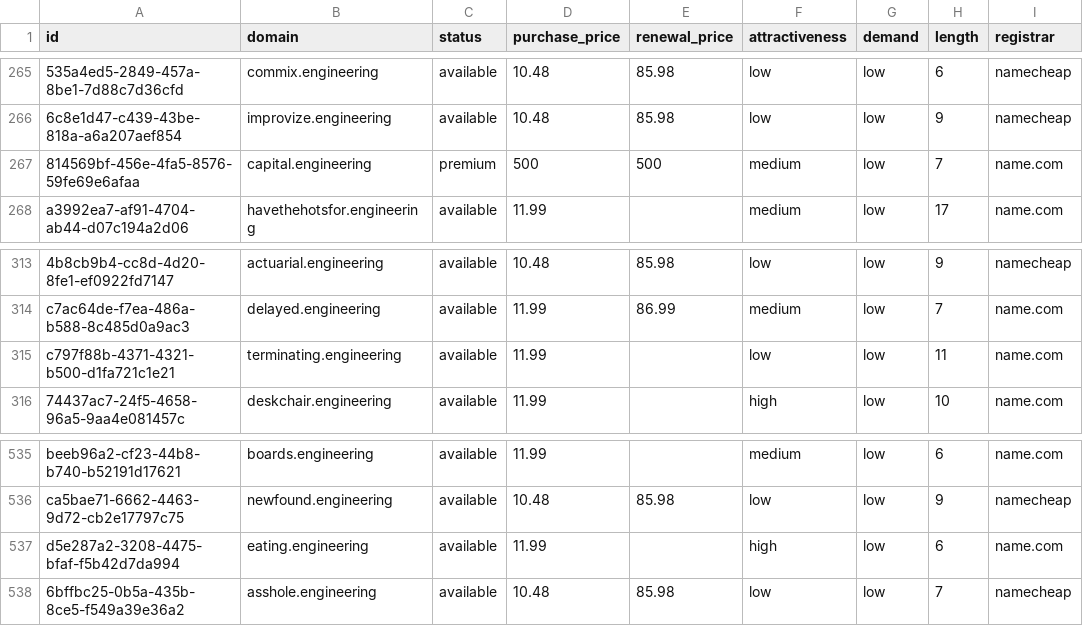
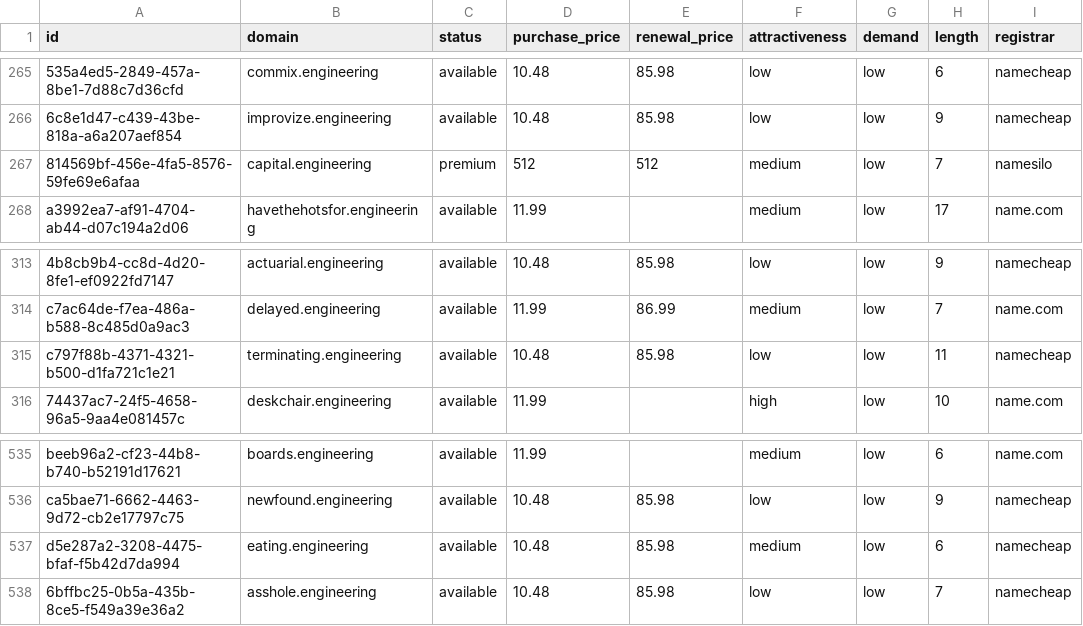
Before and after one commit to UniqueDomains/engineering-oneword-domains, a CSV file: engineering.csv, drawn as a sheet; only a part is shown, gaps mark what is left out; the diff names each change by its address in the sheet, - before the commit and + after, or states it on an @@ line.

Commit message:
Domains update

```diff
--- a/engineering.csv
+++ b/engineering.csv
-D267 (purchase_price): 500
+D267 (purchase_price): 512
-E267 (renewal_price): 500
+E267 (renewal_price): 512
-I267 (registrar): name.com
+I267 (registrar): namesilo
-D315 (purchase_price): 11.99
+D315 (purchase_price): 10.48
-E315 (renewal_price): (empty)
+E315 (renewal_price): 85.98
-I315 (registrar): name.com
+I315 (registrar): namecheap
-D537 (purchase_price): 11.99
+D537 (purchase_price): 10.48
-E537 (renewal_price): (empty)
+E537 (renewal_price): 85.98
-F537 (attractiveness): high
+F537 (attractiveness): medium
-I537 (registrar): name.com
+I537 (registrar): namecheap
```
Also changed, not shown: 4 other files.
